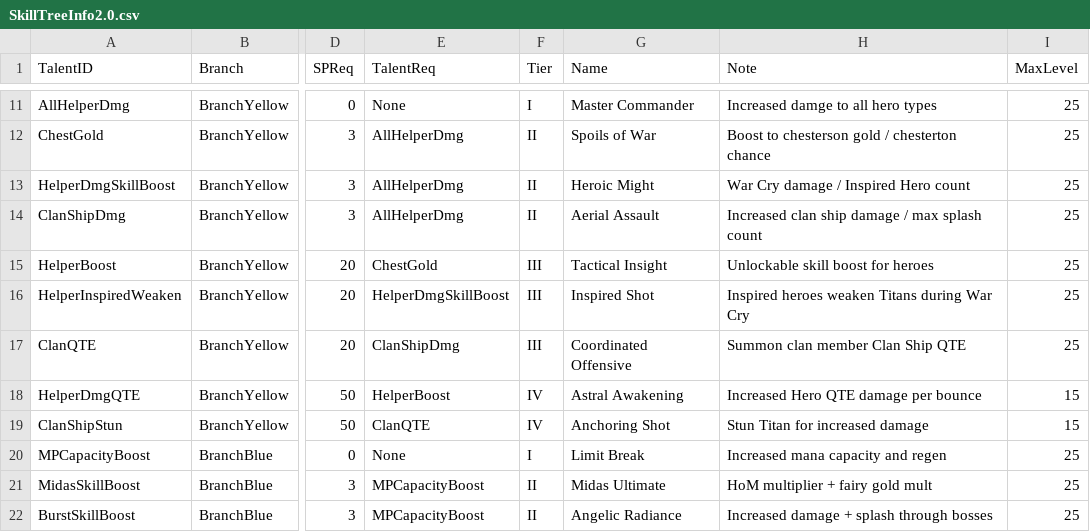
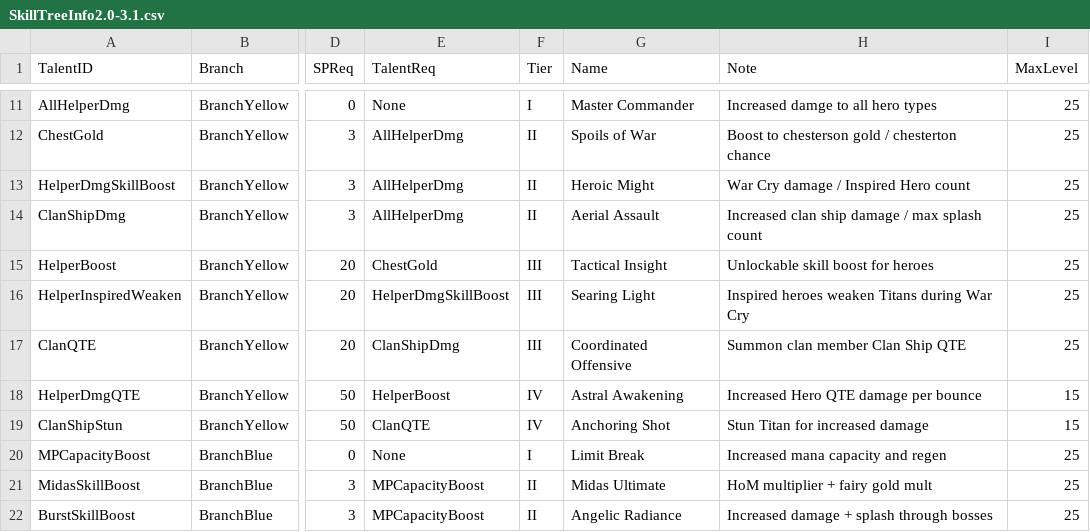
Before and after one commit to Elanif/TT2Calc3.0, a CSV file: TT2Calc3.0/SkillTreeInfo2.0-3.1.csv (was SkillTreeInfo2.0.csv), drawn as a sheet; only a part is shown, gaps mark what is left out; the diff names each change by its address in the sheet, - before the commit and + after, or states it on an @@ line.

Commit message:
Fixed bug in level up mode

```diff
--- a/SkillTreeInfo2.0.csv
+++ b/TT2Calc3.0/SkillTreeInfo2.0-3.1.csv
-G16 (Name): Inspired Shot
+G16 (Name): Searing Light
```
Also changed, not shown: TT2Calc3.0/SkillTreeInfo2.0.csv, 13 other files.
